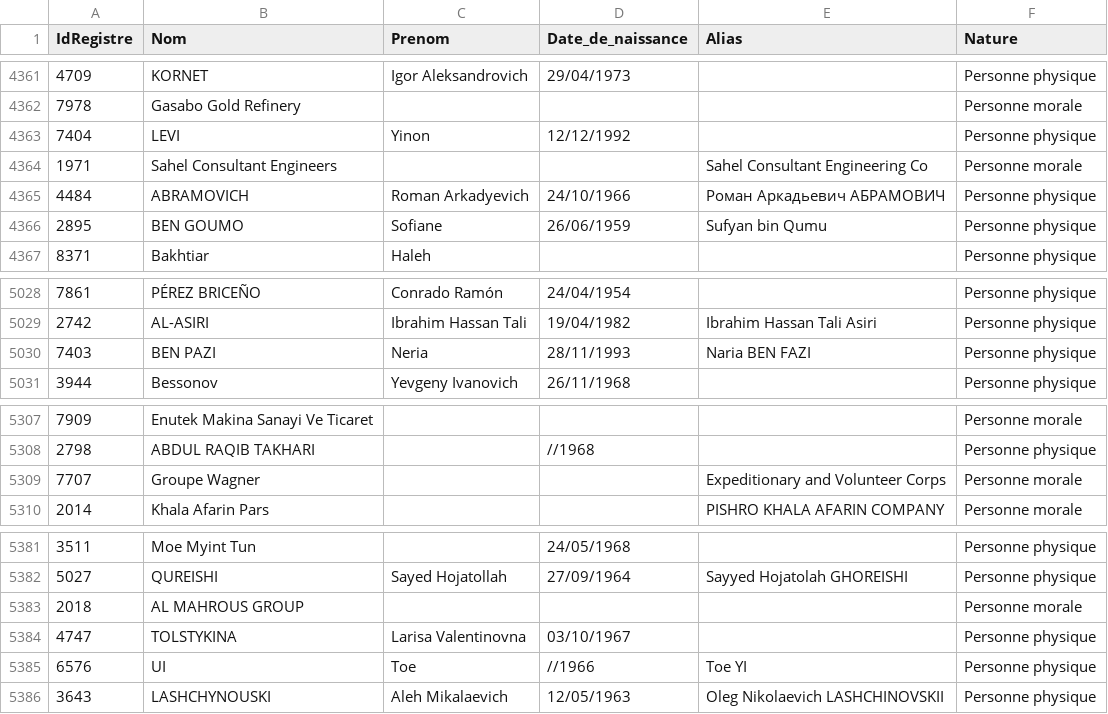
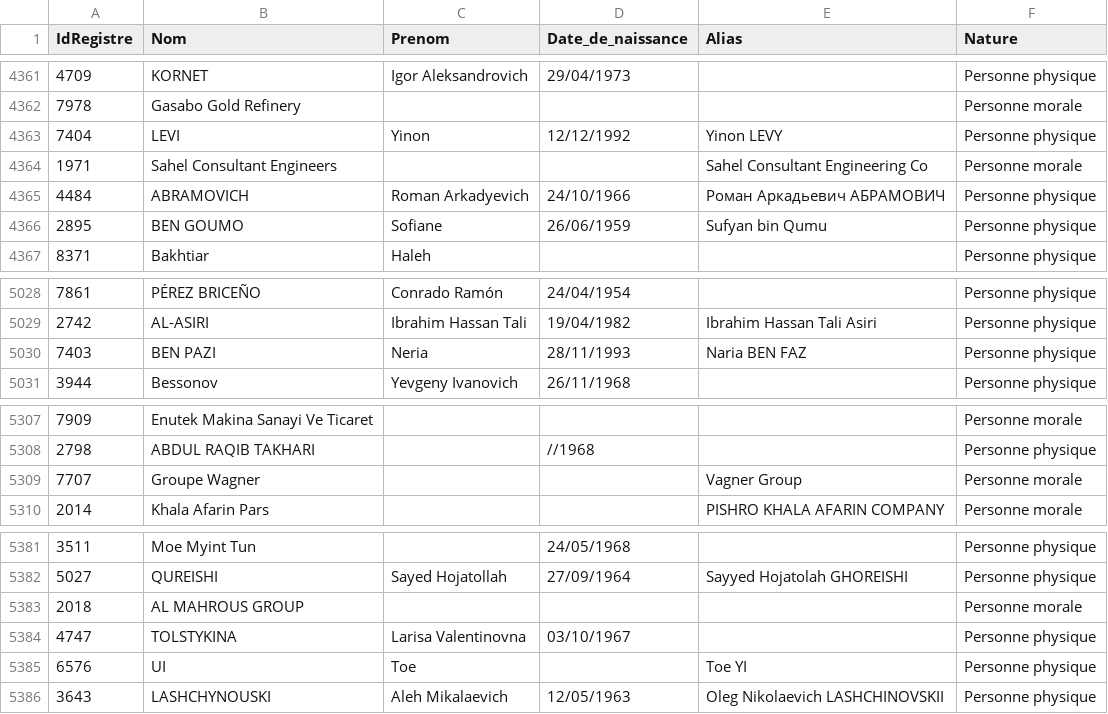
Before and after one commit to pobel-cmd/make-csv-exchange, a CSV file: test-GEL.csv, drawn as a sheet; only a part is shown, gaps mark what is left out; the diff covers the shown part only.

```diff
--- a/test-GEL.csv
+++ b/test-GEL.csv
@@ -4362,3 +4362,3 @@
 "7978","Gasabo Gold Refinery","","","","Personne morale"
-"7404","LEVI","Yinon ","12/12/1992","","Personne physique"
+"7404","LEVI","Yinon ","12/12/1992","Yinon LEVY","Personne physique"
 "1971","Sahel Consultant Engineers","","","Sahel Consultant Engineering Co","Personne morale"
@@ -5029,3 +5029,3 @@
 "2742","AL-ASIRI","Ibrahim Hassan Tali","19/04/1982","Ibrahim Hassan Tali Asiri","Personne physique"
-"7403","BEN PAZI","Neria ","28/11/1993","Naria BEN FAZI","Personne physique"
+"7403","BEN PAZI","Neria ","28/11/1993","Naria BEN FAZ","Personne physique"
 "3944","Bessonov","Yevgeny Ivanovich ","26/11/1968","","Personne physique"
@@ -5308,3 +5308,3 @@
 "2798","ABDUL RAQIB TAKHARI","","//1968","","Personne physique"
-"7707","Groupe Wagner","","","Expeditionary and Volunteer Corps","Personne morale"
+"7707","Groupe Wagner","","","Vagner Group","Personne morale"
 "2014","Khala Afarin Pars","","","PISHRO KHALA AFARIN COMPANY","Personne morale"
@@ -5384,3 +5384,3 @@
 "4747","TOLSTYKINA","Larisa Valentinovna ","03/10/1967","","Personne physique"
-"6576","UI","Toe ","//1966","Toe YI","Personne physique"
+"6576","UI","Toe ","","Toe YI","Personne physique"
 "3643","LASHCHYNOUSKI","Aleh Mikalaevich","12/05/1963","Oleg Nikolaevich LASHCHINOVSKII","Personne physique"
```
Also changed, not shown: 5 edited cells elsewhere in this file.
